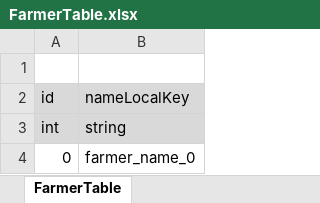
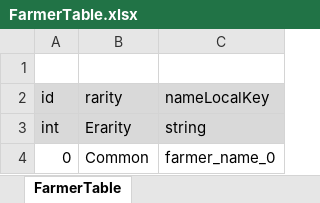
Before and after one commit to ssal-bab/ProjectF, an Excel workbook: DataTable/FarmerTable.xlsx, sheet FarmerTable, drawn as a sheet; values as stored, in another font and other column widths than the file's, no borders; the diff names each change by its address in the sheet, - before the commit and + after, or states it on an @@ line.

Commit message:
0223 farmerManagement organize and add farmerso

```diff
--- a/DataTable/FarmerTable.xlsx (sheet FarmerTable)
+++ b/DataTable/FarmerTable.xlsx (sheet FarmerTable)
+column B (rarity), rows 3-4: Erarity | Common
```
Also changed, not shown: 14 other files.
